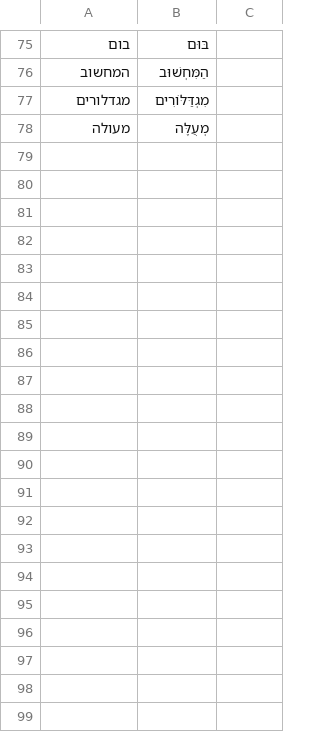
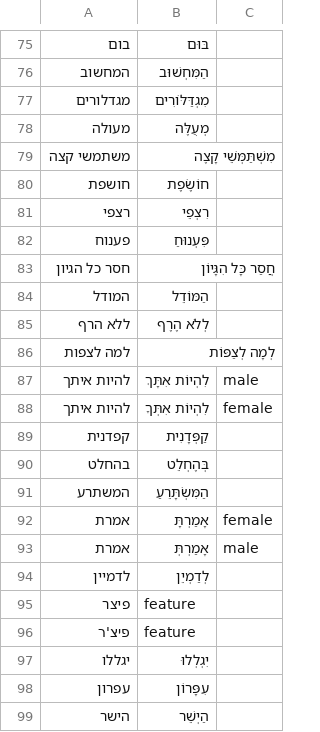
Before and after one commit to meirtsvi/podcast_creator, a CSV file: translations.csv, drawn as a sheet; only a part is shown, gaps mark what is left out; the diff names each change by its address in the sheet, - before the commit and + after, or states it on an @@ line.

Commit message:
Added translations

```diff
--- a/translations.csv
+++ b/translations.csv
+row 79: משתמשי קצה | מִשְׁתַּמְּשֵׁי קָצֶה
+row 80: חושפת | חוֹשֶׂפֶת
+row 81: רצפי | רִצְפֵי
+row 82: פענוח | פִּעְנוּחַ
+row 83: חסר כל הגיון | חֲסַר כָּל הִגָּיוֹן
+row 84: המודל | הַמּוֹדֵל
+row 85: ללא הרף | לְלֹא הֶרֶף
+row 86: למה לצפות | לְמָה לְצַפּוֹת
+row 87: להיות איתך | לִהְיוֹת אִתָּךְ | male
+row 88: להיות איתך | לִהְיוֹת אִתְּךָ | female
+row 89: קפדנית | קַפְּדָנִית
+row 90: בהחלט | בְּהֶחְלֵט
+row 91: המשתרע | הַמִּשְׂתָּרֵעַ
+row 92: אמרת | אָמַרְתָּ | female
+row 93: אמרת | אָמַרְתְּ | male
+row 94: לדמיין | לְדַמְיֵן
+row 95: פיצר | feature
+row 96: פיצ'ר | feature
+row 97: יגללו | יִגְלְלוּ
+row 98: עפרון | עִפָּרוֹן
+row 99: הישר | הַיְשֵׁר
```
